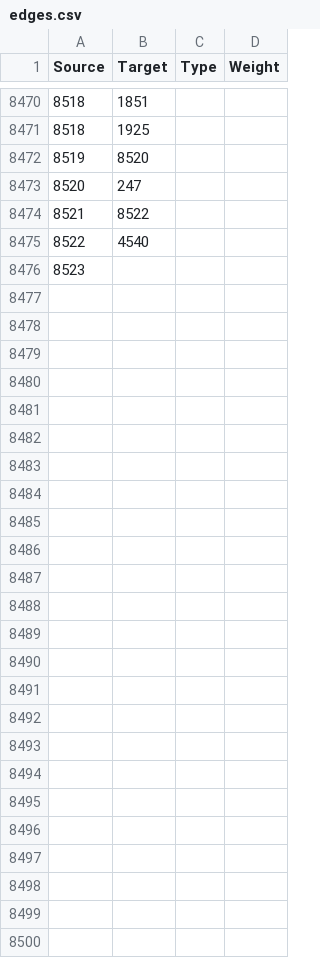
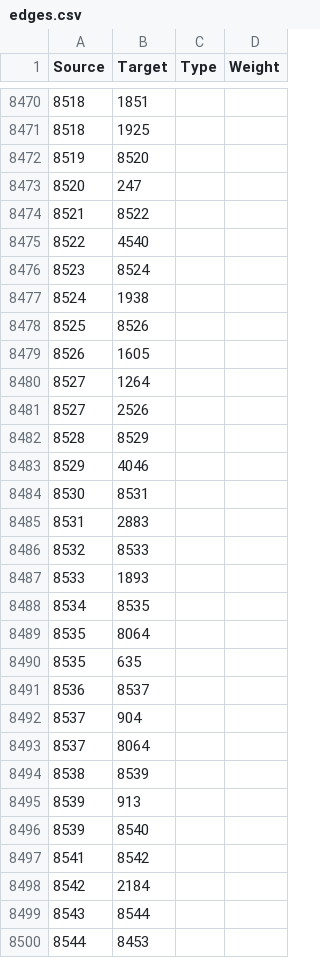
Before and after one commit to berg0804/hockeyconnections, a CSV file: edges.csv, drawn as a sheet; only a part is shown, gaps mark what is left out.

```diff
--- a/edges.csv
+++ b/edges.csv
@@ -8475,2 +8475,26 @@
 8522,4540,,
-8523,,,
+8523,8524,,
+8524,1938,,
+8525,8526,,
+8526,1605,,
+8527,1264,,
+8527,2526,,
+8528,8529,,
+8529,4046,,
+8530,8531,,
+8531,2883,,
+8532,8533,,
+8533,1893,,
+8534,8535,,
+8535,8064,,
+8535,635,,
+8536,8537,,
+8537,904,,
+8537,8064,,
+8538,8539,,
+8539,913,,
+8539,8540,,
+8541,8542,,
+8542,2184,,
+8543,8544,,
+8544,8453,,
```
Also changed, not shown: nodes.csv, 1 other file.
